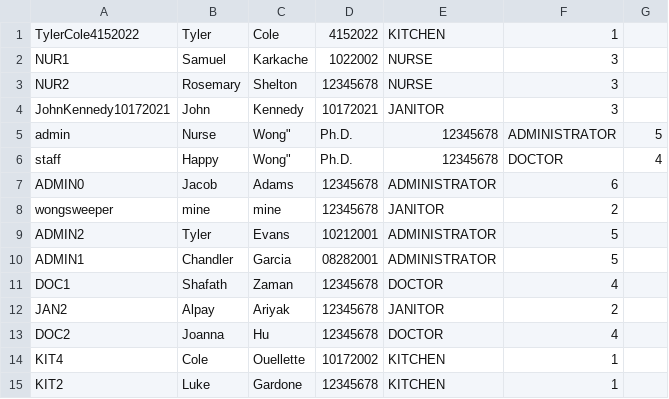
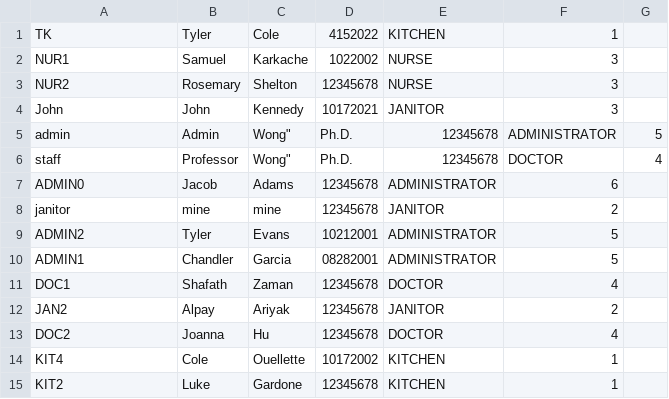
Before and after one commit to CS3733-D22-Team-D/CS3733-D22-Team-D-Application, a CSV file: Employee_save.csv, drawn as a sheet.

```diff
--- a/Employee_save.csv
+++ b/Employee_save.csv
@@ -1,9 +1,9 @@
-TylerCole4152022,Tyler,Cole,4152022,KITCHEN,1
+TK,Tyler,Cole,4152022,KITCHEN,1
 NUR1,Samuel,Karkache,1022002,NURSE,3
 NUR2,Rosemary,Shelton,12345678,NURSE,3
-JohnKennedy10172021,John,Kennedy,10172021,JANITOR,3
-admin,Nurse,Wong", Ph.D.,12345678,ADMINISTRATOR,5
-staff,Happy,Wong", Ph.D.,12345678,DOCTOR,4
+John,John,Kennedy,10172021,JANITOR,3
+admin,Admin,Wong", Ph.D.,12345678,ADMINISTRATOR,5
+staff,Professor,Wong", Ph.D.,12345678,DOCTOR,4
 ADMIN0,Jacob,Adams,12345678,ADMINISTRATOR,6
-wongsweeper,mine,mine,12345678,JANITOR,2
+janitor,mine,mine,12345678,JANITOR,2
 ADMIN2,Tyler,Evans,10212001,ADMINISTRATOR,5
```
Also changed, not shown: MealDeliveryRequest_save.csv, MedicineRequest_save.csv, 4 other files.
